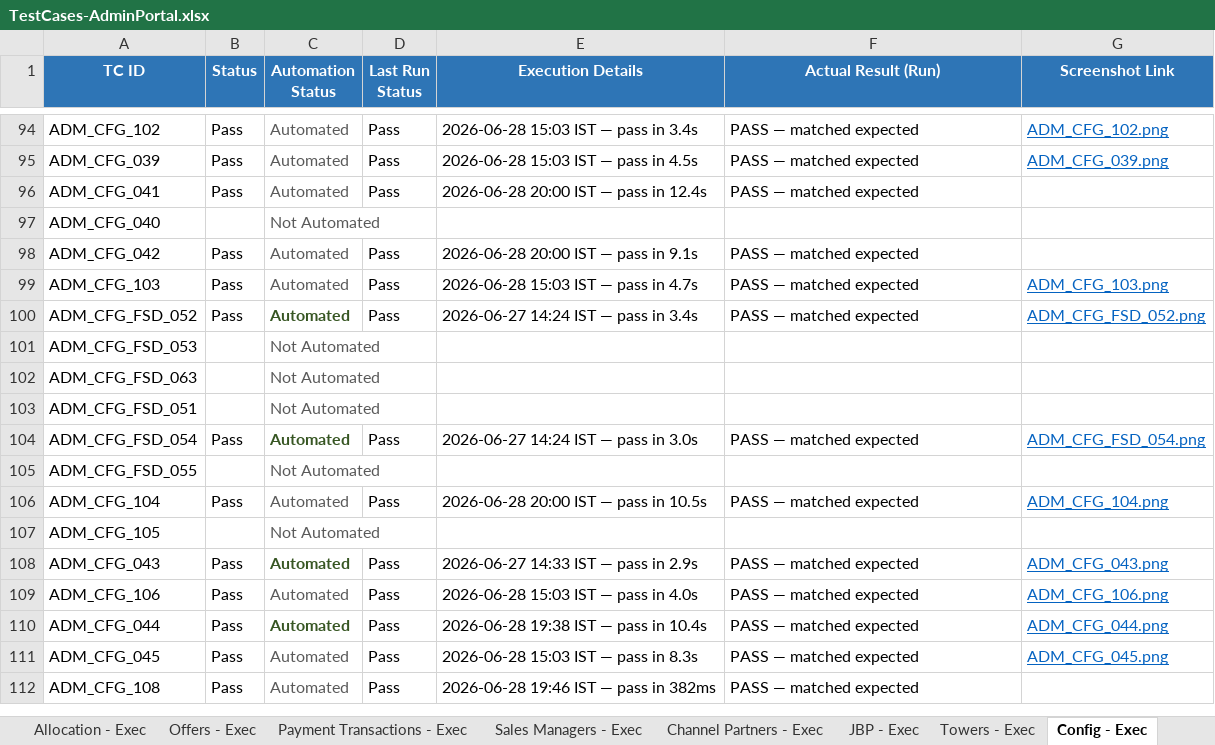
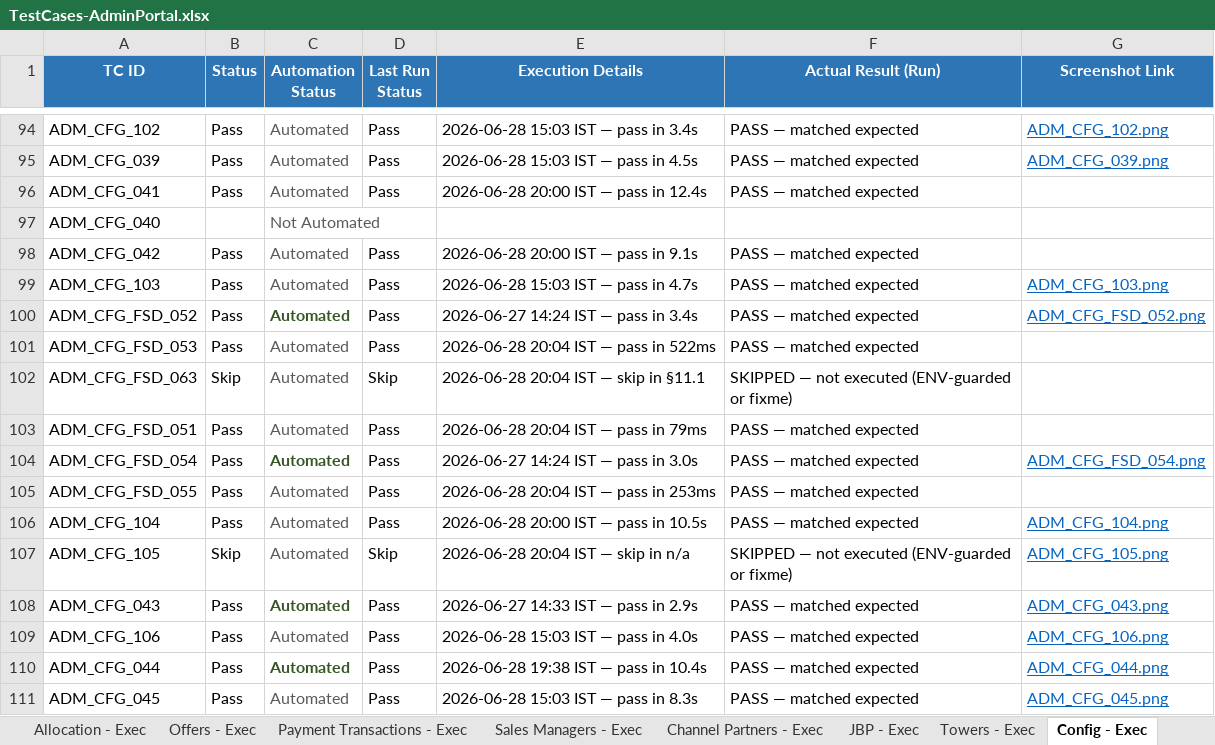
Before and after one commit to Anjalijha2/AI-Automation-hoabl, an Excel workbook: manual-qa-repository/07-execution/TestCases-AdminPortal.xlsx, sheet Config - Exec, drawn as a sheet; only a part is shown, gaps mark what is left out; the shorter side is filled out with more unchanged rows; values as stored, in another font and other column widths than the file's, no borders; the diff names each change by its address in the sheet, - before the commit and + after, or states it on an @@ line.

```diff
--- a/manual-qa-repository/07-execution/TestCases-AdminPortal.xlsx (sheet Config - Exec)
+++ b/manual-qa-repository/07-execution/TestCases-AdminPortal.xlsx (sheet Config - Exec)
-B101 (Status): (empty)
+B101 (Status): Pass
-C101:C103 (Automation Status): Not Automated
+C101:C103 (Automation Status): Automated
-D101 (Last Run Status): (empty)
+D101 (Last Run Status): Pass
-E101 (Execution Details): (empty)
+E101 (Execution Details): 2026-06-28 20:04 IST — pass in 522ms
-F101 (Actual Result (Run)): (empty)
+F101 (Actual Result (Run)): PASS — matched expected
-B102 (Status): (empty)
+B102 (Status): Skip
-D102 (Last Run Status): (empty)
+D102 (Last Run Status): Skip
-E102 (Execution Details): (empty)
+E102 (Execution Details): 2026-06-28 20:04 IST — skip in §11.1
-F102 (Actual Result (Run)): (empty)
+F102 (Actual Result (Run)): SKIPPED — not executed (ENV-guarded or fixme)
-B103 (Status): (empty)
+B103 (Status): Pass
-D103 (Last Run Status): (empty)
+D103 (Last Run Status): Pass
-E103 (Execution Details): (empty)
+E103 (Execution Details): 2026-06-28 20:04 IST — pass in 79ms
-F103 (Actual Result (Run)): (empty)
+F103 (Actual Result (Run)): PASS — matched expected
-B105 (Status): (empty)
+B105 (Status): Pass
-C105 (Automation Status): Not Automated
+C105 (Automation Status): Automated
-D105 (Last Run Status): (empty)
+D105 (Last Run Status): Pass
-E105 (Execution Details): (empty)
+E105 (Execution Details): 2026-06-28 20:04 IST — pass in 253ms
-F105 (Actual Result (Run)): (empty)
+F105 (Actual Result (Run)): PASS — matched expected
-B107 (Status): (empty)
+B107 (Status): Skip
-C107 (Automation Status): Not Automated
+C107 (Automation Status): Automated
-D107 (Last Run Status): (empty)
+D107 (Last Run Status): Skip
-E107 (Execution Details): (empty)
+E107 (Execution Details): 2026-06-28 20:04 IST — skip in n/a
-F107 (Actual Result (Run)): (empty)
+F107 (Actual Result (Run)): SKIPPED — not executed (ENV-guarded or fixme)
-G107 (Screenshot Link): (empty)
+G107 (Screenshot Link): ADM_CFG_105.png
```
Also changed, not shown: sheet Config - Master, 3 other files.
